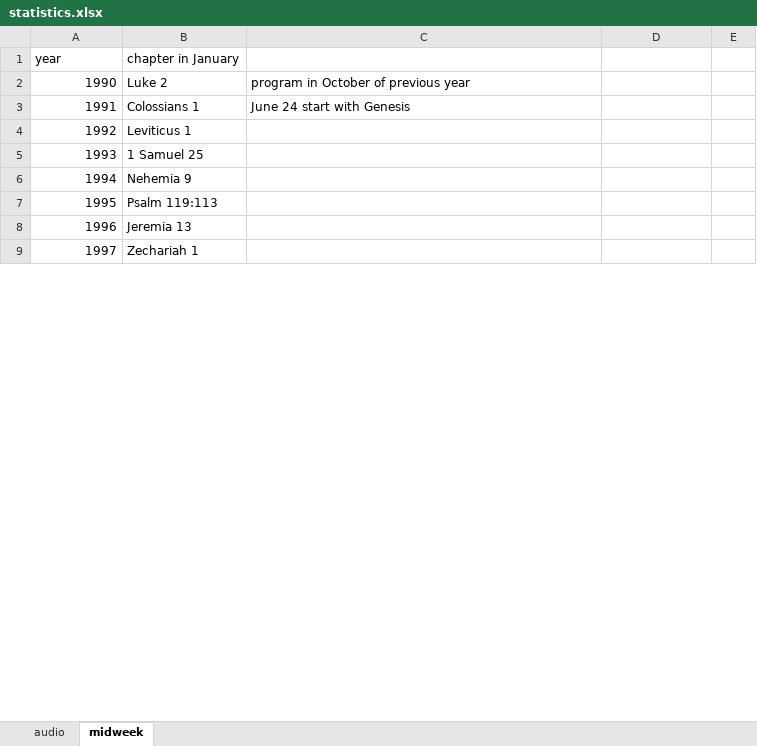
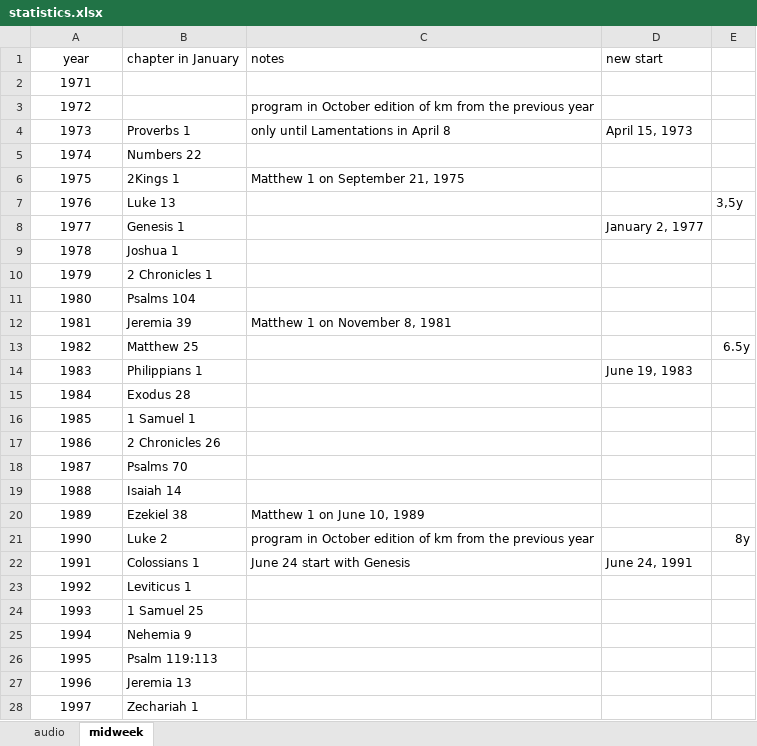
Before and after one commit to kreier/study, an Excel workbook: markdown/statistics.xlsx, sheet midweek, drawn as a sheet; only a part is shown; values as stored, in another font and other column widths than the file's, no borders; addresses are those after the commit; the diff covers the shown part only; the diff names each change by its address in the sheet, - before the commit and + after, or states it on an @@ line.

Commit message:
history back to 1970, fixed Titus time

```diff
--- a/markdown/statistics.xlsx (sheet midweek)
+++ b/markdown/statistics.xlsx (sheet midweek)
+row 1: year | chapter in January | notes | new start
+row 2: 1971
+row 3: 1972 |  | program in October edition of km from the previous year
+row 4: 1973 | Proverbs 1 | only until Lamentations in April 8 | April 15, 1973
@@ column A renumbered in row 5 @@
-A5 alignment: left
+A5 alignment: center
-B5: chapter in January
+B5: Numbers 22
+row 6: 1975 | 2Kings 1 | Matthew 1 on September 21, 1975
+row 7: 1976 | Luke 13 |  |  | 3,5y
+row 8: 1977 | Genesis 1 |  | January 2, 1977
+row 9: 1978 | Joshua 1
+row 10: 1979 | 2 Chronicles 1
+row 11: 1980 | Psalms 104
+row 12: 1981 | Jeremia 39 | Matthew 1 on November 8, 1981
+row 13: 1982 | Matthew 25 |  |  | 6.5y
+row 14: 1983 | Philippians 1 |  | June 19, 1983
+row 15: 1984 | Exodus 28
+row 16: 1985 | 1 Samuel 1
+row 17: 1986 | 2 Chronicles 26
+row 18: 1987 | Psalms 70
+row 19: 1988 | Isaiah 14
+row 20: 1989 | Ezekiel 38 | Matthew 1 on June 10, 1989
-A21:A28 alignment: right
+A21:A28 alignment: center
-C21: program in October of previous year
+C21: program in October edition of km from the previous year
-E21: (empty)
+E21: 8y
-D22: (empty)
+D22: June 24, 1991
```
Also changed, not shown: 9 edited cells and cell formats elsewhere in this sheet, sheet audio.
